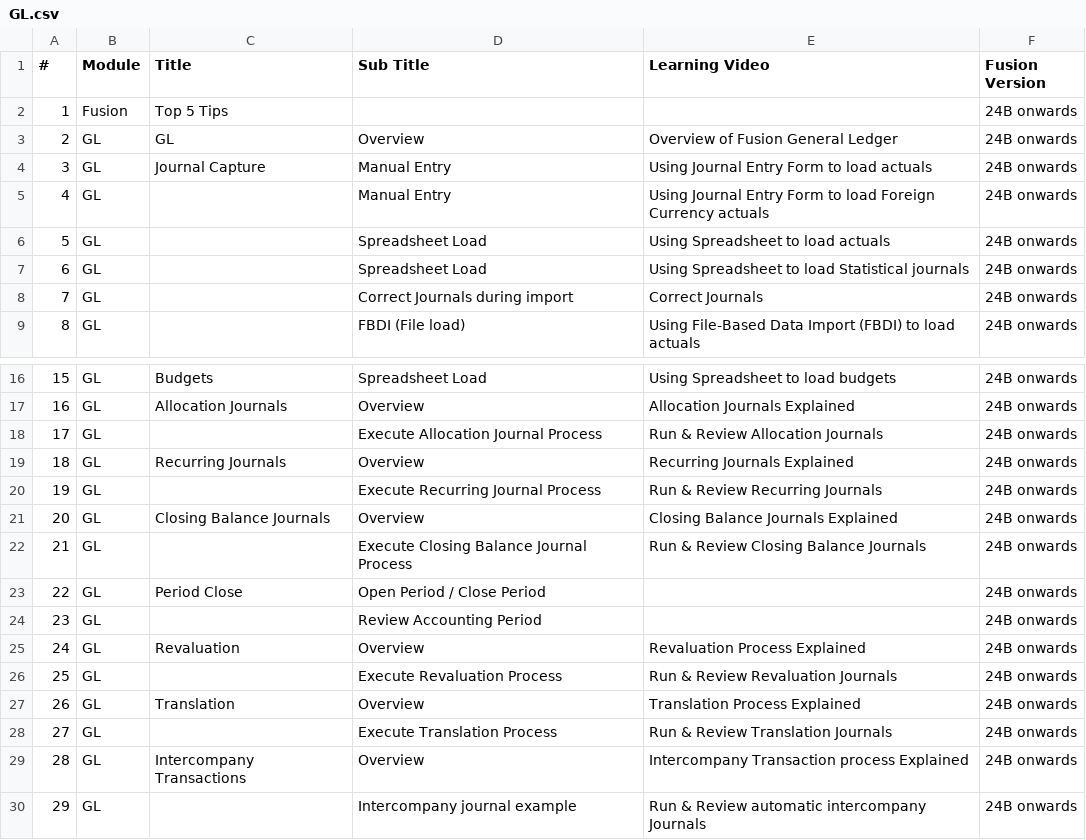
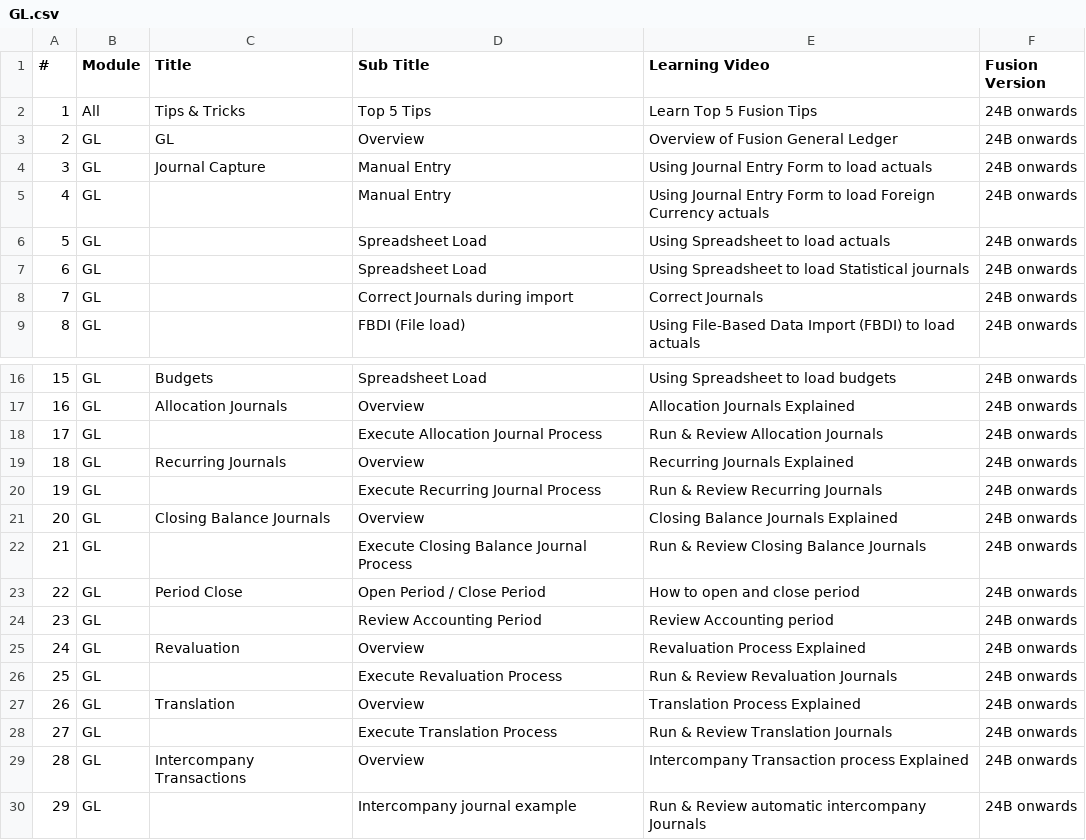
Before and after one commit to rniv2008/bluebellstech, a CSV file: FusionLearnings/GL.csv, drawn as a sheet; only a part is shown, gaps mark what is left out.

Commit message:
Add files via upload

```diff
--- a/FusionLearnings/GL.csv
+++ b/FusionLearnings/GL.csv
@@ -1,3 +1,3 @@
 #,Module,Title,Sub Title,Learning Video,Fusion Version
-1,Fusion,Top 5 Tips,,,24B onwards
+1,All,Tips & Tricks,Top 5 Tips,Learn Top 5 Fusion Tips ,24B onwards
 2,GL,GL,Overview,Overview of Fusion General Ledger,24B onwards
@@ -22,4 +22,4 @@
 21,GL,,Execute Closing Balance Journal Process,Run & Review Closing Balance Journals,24B onwards
-22,GL,Period Close,Open Period / Close Period,,24B onwards
-23,GL,,Review Accounting Period,,24B onwards
+22,GL,Period Close,Open Period / Close Period,How to open and close period,24B onwards
+23,GL,,Review Accounting Period,Review Accounting period,24B onwards
 24,GL,Revaluation,Overview,Revaluation Process Explained,24B onwards
```
